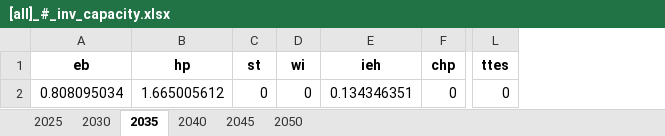
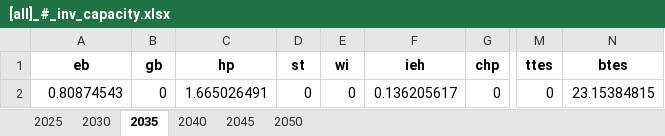
Before and after one commit to SimonJordan/district_thermal_energy_systems_with_power_markets, an Excel workbook: results/[all]_#_inv_capacity.xlsx, sheet 2035, drawn as a sheet; only a part is shown, gaps mark what is left out; values as stored, in another font and other column widths than the file's, no borders; addresses are those after the commit; the diff names each change by its address in the sheet, - before the commit and + after, or states it on an @@ line.

```diff
--- a/results/[all]_#_inv_capacity.xlsx (sheet 2035)
+++ b/results/[all]_#_inv_capacity.xlsx (sheet 2035)
+column B (gb), row 2: 0
+column N (btes), row 2: 23.15384815
-A2 (eb): 0.808095034
+A2 (eb): 0.80874543
-C2 (hp): 1.665005612
+C2 (hp): 1.665026491
-F2 (ieh): 0.134346351
+F2 (ieh): 0.136205617
```
Also changed, not shown: sheet 2030, sheet 2025, sheet 2040, sheet 2045, sheet 2050, results/[1_reference]_#_co2_price.xlsx, results/[1_reference]_#_fix_cost.xlsx, 28 other files.
